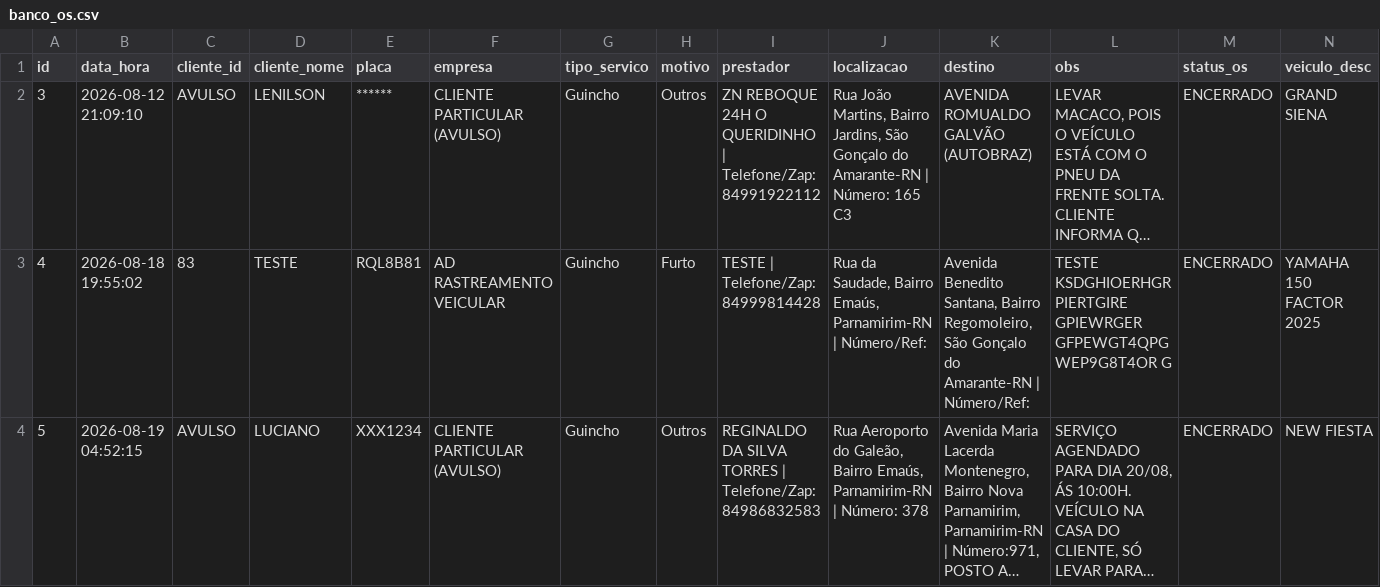
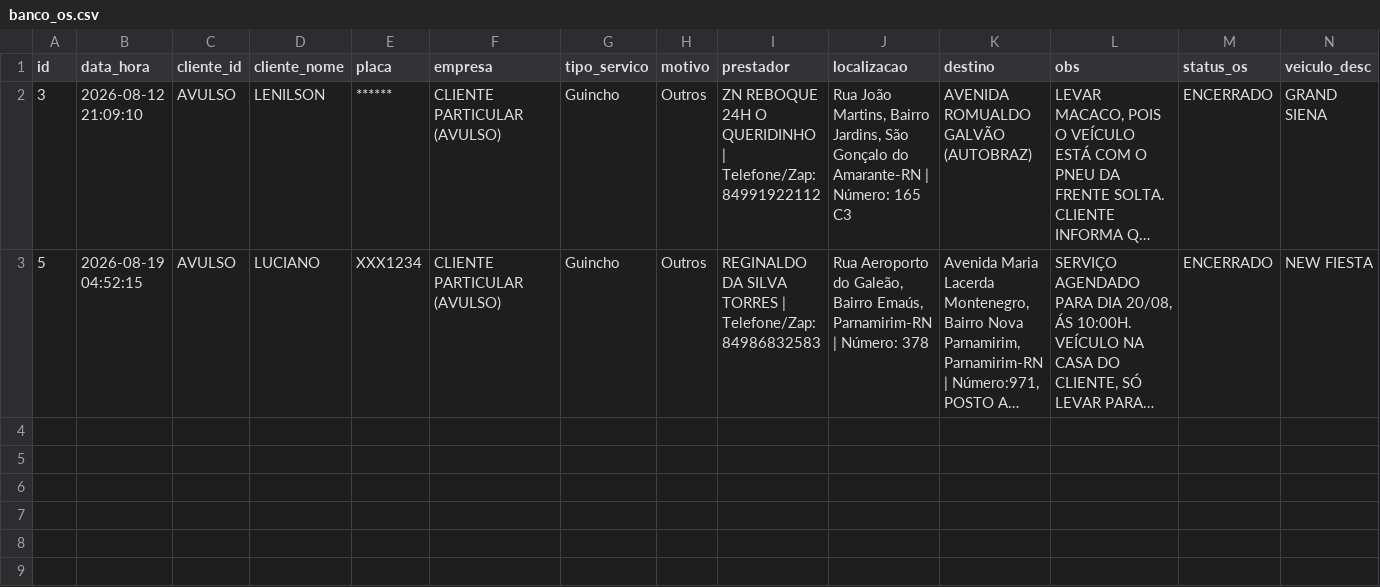
Before and after one commit to adrastreamentos/ad-central, a CSV file: AD_Assistencia/banco_os.csv, drawn as a sheet; only a part is shown; long unchanged cells end in …; rows hold the shown columns only; the diff names each change by its address in the sheet, - before the commit and + after, or states it on an @@ line.

Commit message:
🔥 Auto-salvamento: AD_Assistencia/banco_os.csv

```diff
--- a/AD_Assistencia/banco_os.csv
+++ b/AD_Assistencia/banco_os.csv
-row 3: 4 | 2026-08-18 19:55:02 | 83 | TESTE | RQL8B81 | AD RASTREAMENTO VEICULAR | Guincho | Furto | TESTE | Telefone/Zap: 84999814428 | Rua da Saudade, Bairro Emaús, Parnamirim-RN | Número/Ref: | Avenida Benedito Santana, Bairro Regomoleiro, São Gonçalo do Amarante-RN | Número/Ref: | TESTE KSDGHIOERHGR PIERTGIRE GPIEWRGER GFPEWGT4QPG WEP9G8T4OR G | ENCERRADO | YAMAHA 150 FACTOR 2025
```
